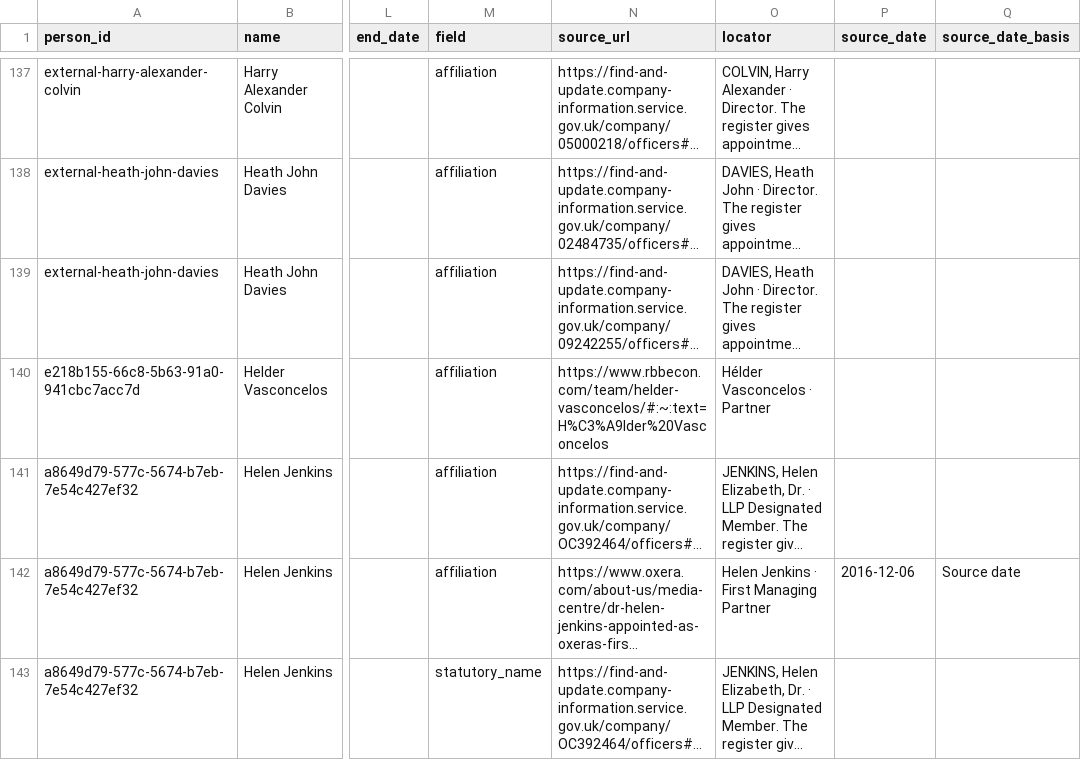
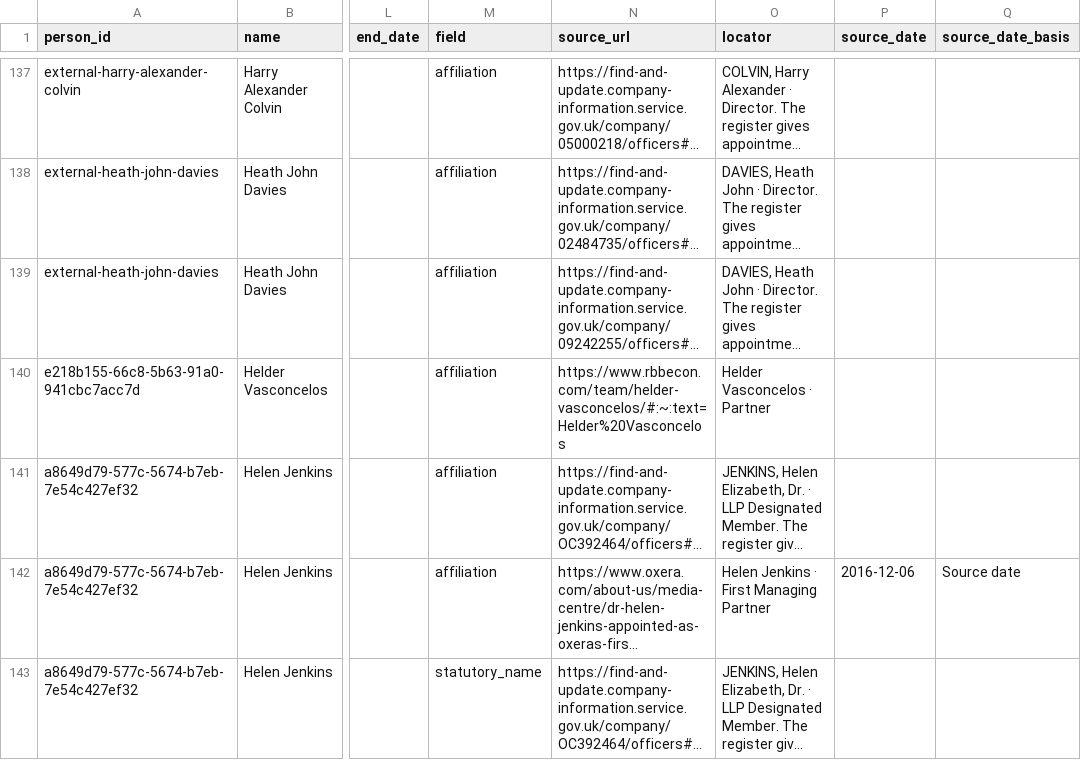
Before and after one commit to leathalobaidi/leathalobaidi.github.io, a CSV file: blog/consultancy-series/database/people-provenance.csv, drawn as a sheet; only a part is shown, gaps mark what is left out; long unchanged cells end in …; the diff covers the shown part only; the diff names each change by its address in the sheet, - before the commit and + after, or states it on an @@ line.

Commit message:
Correct three people provenance locators

```diff
--- a/blog/consultancy-series/database/people-provenance.csv
+++ b/blog/consultancy-series/database/people-provenance.csv
-N140 (source_url): https://www.rbbecon.com/team/helder-vasconcelos/#:~:text=H%C3%A9lder%20Vasconcelos
+N140 (source_url): https://www.rbbecon.com/team/helder-vasconcelos/#:~:text=Helder%20Vasconcelos
-O140 (locator): Hélder Vasconcelos · Partner
+O140 (locator): Helder Vasconcelos · Partner
```
Also changed, not shown: 6 edited cells elsewhere in this file, blog/consultancy-series/database/data/csv/people.csv, blog/consultancy-series/database/data/csv/people_affiliation_observations.csv, 7 other files.
